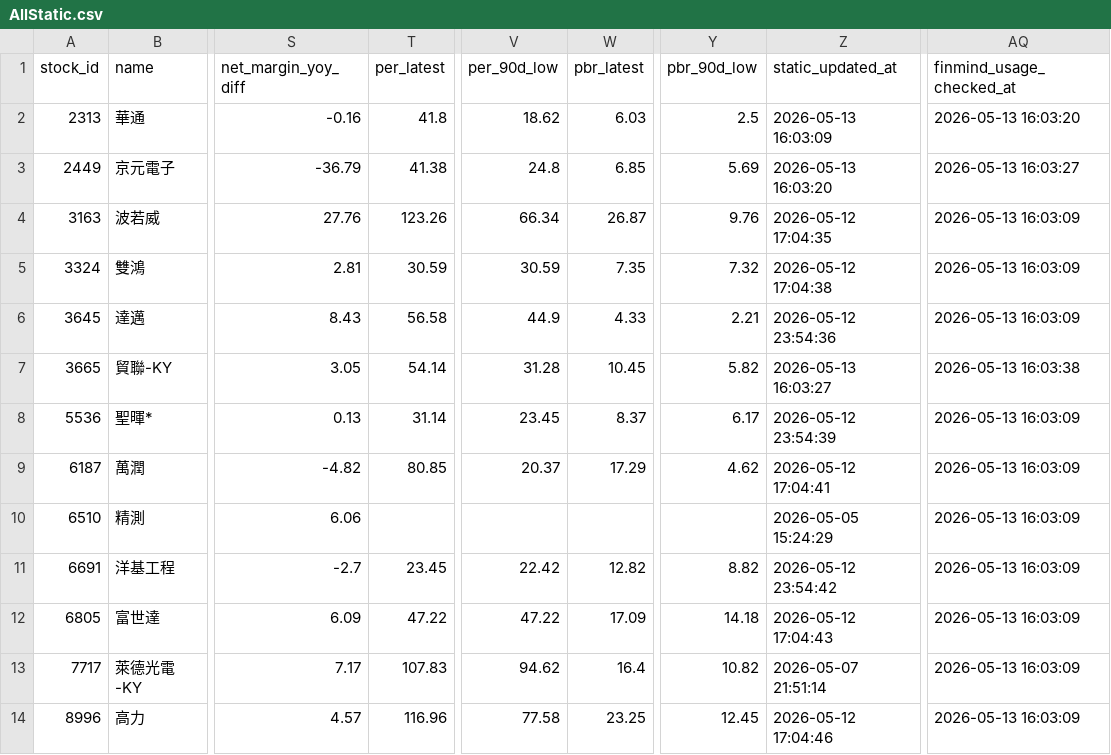
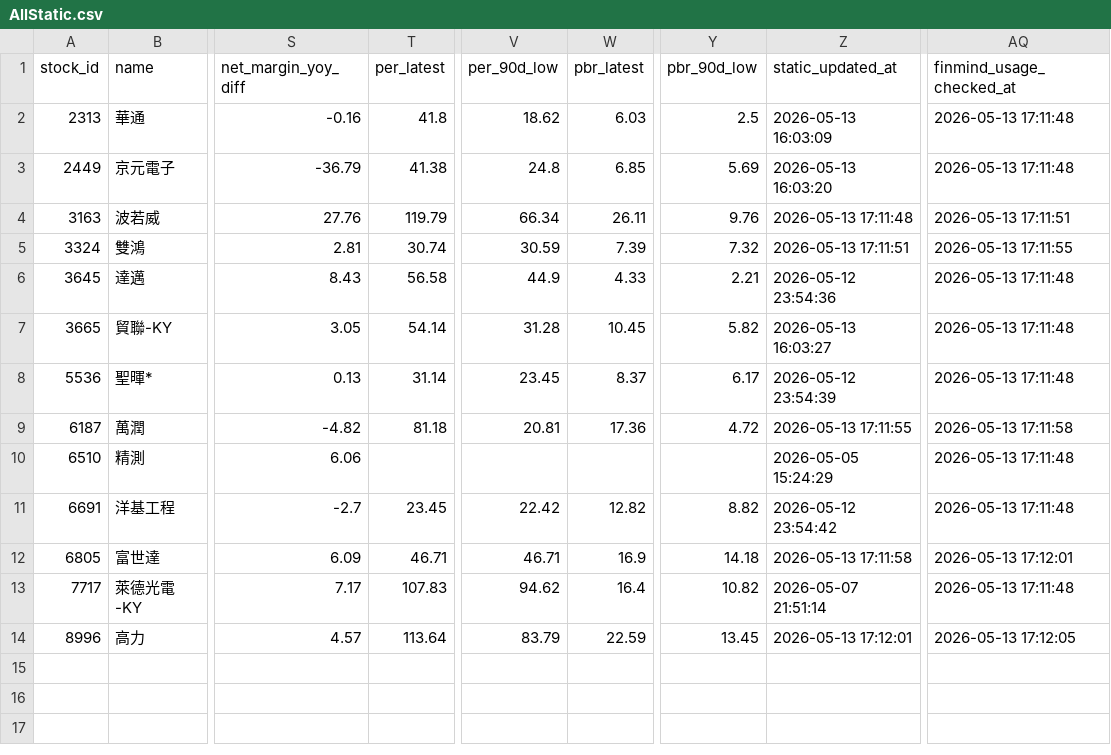
Before and after one commit to ONicole0101/Marks, a CSV file: AllStatic.csv, drawn as a sheet; only a part is shown, gaps mark what is left out; the diff names each change by its address in the sheet, - before the commit and + after, or states it on an @@ line.

```diff
--- a/AllStatic.csv
+++ b/AllStatic.csv
-AQ2 (finmind_usage_checked_at): 2026-05-13 16:03:20
+AQ2 (finmind_usage_checked_at): 2026-05-13 17:11:48
-AQ3 (finmind_usage_checked_at): 2026-05-13 16:03:27
+AQ3 (finmind_usage_checked_at): 2026-05-13 17:11:48
-T4 (per_latest): 123.26
+T4 (per_latest): 119.79
-W4 (pbr_latest): 26.87
+W4 (pbr_latest): 26.11
-Z4 (static_updated_at): 2026-05-12 17:04:35
+Z4 (static_updated_at): 2026-05-13 17:11:48
-AQ4 (finmind_usage_checked_at): 2026-05-13 16:03:09
+AQ4 (finmind_usage_checked_at): 2026-05-13 17:11:51
-T5 (per_latest): 30.59
+T5 (per_latest): 30.74
-W5 (pbr_latest): 7.35
+W5 (pbr_latest): 7.39
-Z5 (static_updated_at): 2026-05-12 17:04:38
+Z5 (static_updated_at): 2026-05-13 17:11:51
-AQ5 (finmind_usage_checked_at): 2026-05-13 16:03:09
+AQ5 (finmind_usage_checked_at): 2026-05-13 17:11:55
-AQ6 (finmind_usage_checked_at): 2026-05-13 16:03:09
+AQ6 (finmind_usage_checked_at): 2026-05-13 17:11:48
-AQ7 (finmind_usage_checked_at): 2026-05-13 16:03:38
+AQ7 (finmind_usage_checked_at): 2026-05-13 17:11:48
-AQ8 (finmind_usage_checked_at): 2026-05-13 16:03:09
+AQ8 (finmind_usage_checked_at): 2026-05-13 17:11:48
-T9 (per_latest): 80.85
+T9 (per_latest): 81.18
-V9 (per_90d_low): 20.37
+V9 (per_90d_low): 20.81
-W9 (pbr_latest): 17.29
+W9 (pbr_latest): 17.36
-Y9 (pbr_90d_low): 4.62
+Y9 (pbr_90d_low): 4.72
-Z9 (static_updated_at): 2026-05-12 17:04:41
+Z9 (static_updated_at): 2026-05-13 17:11:55
-AQ9 (finmind_usage_checked_at): 2026-05-13 16:03:09
+AQ9 (finmind_usage_checked_at): 2026-05-13 17:11:58
-AQ10:AQ11 (finmind_usage_checked_at): 2026-05-13 16:03:09
+AQ10:AQ11 (finmind_usage_checked_at): 2026-05-13 17:11:48
-T12 (per_latest): 47.22
+T12 (per_latest): 46.71
-V12 (per_90d_low): 47.22
+V12 (per_90d_low): 46.71
-W12 (pbr_latest): 17.09
+W12 (pbr_latest): 16.9
-Z12 (static_updated_at): 2026-05-12 17:04:43
+Z12 (static_updated_at): 2026-05-13 17:11:58
-AQ12 (finmind_usage_checked_at): 2026-05-13 16:03:09
+AQ12 (finmind_usage_checked_at): 2026-05-13 17:12:01
-AQ13 (finmind_usage_checked_at): 2026-05-13 16:03:09
+AQ13 (finmind_usage_checked_at): 2026-05-13 17:11:48
-T14 (per_latest): 116.96
+T14 (per_latest): 113.64
-V14 (per_90d_low): 77.58
+V14 (per_90d_low): 83.79
-W14 (pbr_latest): 23.25
+W14 (pbr_latest): 22.59
-Y14 (pbr_90d_low): 12.45
+Y14 (pbr_90d_low): 13.45
-Z14 (static_updated_at): 2026-05-12 17:04:46
+Z14 (static_updated_at): 2026-05-13 17:12:01
-AQ14 (finmind_usage_checked_at): 2026-05-13 16:03:09
+AQ14 (finmind_usage_checked_at): 2026-05-13 17:12:05
```
